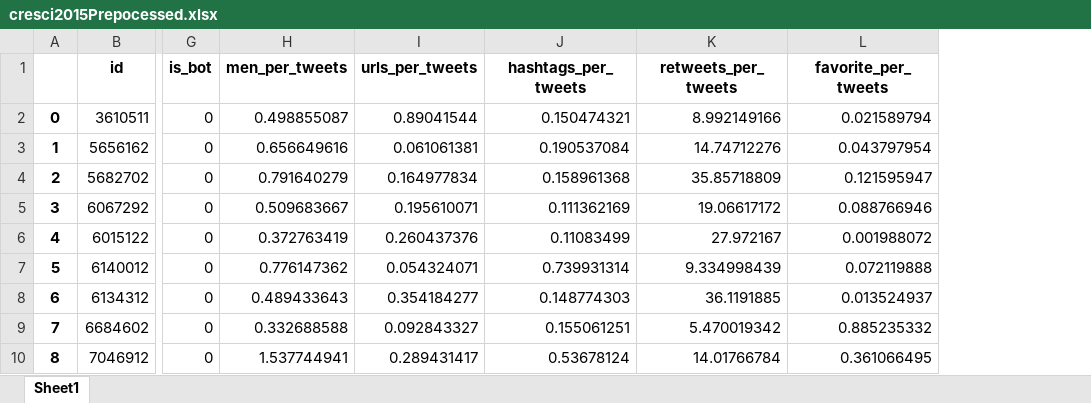
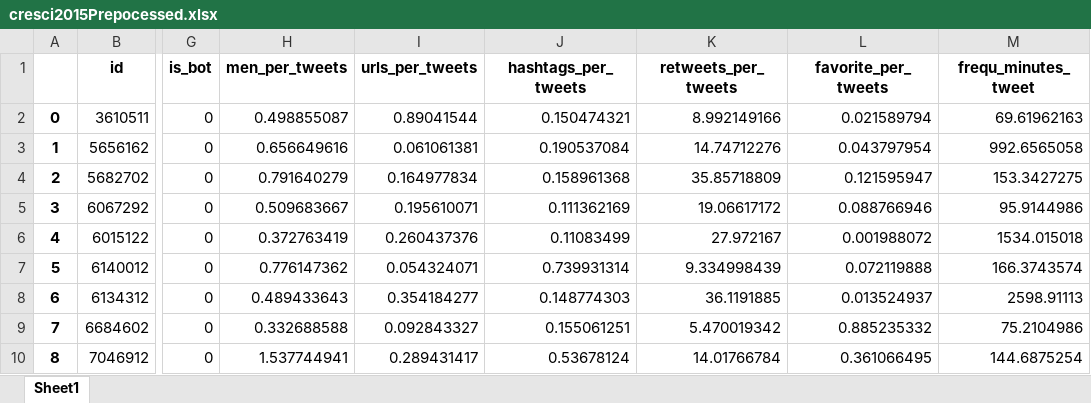
Before and after one commit to Cubaka14/-I-Spot-a-Bot---Building-a-Binary-Classifier-to-Detect-Bots-on-Twitter, an Excel workbook: cresci2015Prepocessed.xlsx, sheet Sheet1, drawn as a sheet; only a part is shown, gaps mark what is left out; values as stored, in another font and other column widths than the file's, no borders; the diff names each change by its address in the sheet, - before the commit and + after, or states it on an @@ line.

Commit message:
sresci 2015 full preprocessed data

```diff
--- a/cresci2015Prepocessed.xlsx (sheet Sheet1)
+++ b/cresci2015Prepocessed.xlsx (sheet Sheet1)
+column M (frequ_minutes_tweet), rows 2-10: 69.61962163 | 992.6565058 | 153.3427275 | 95.9144986 | 1534.015018 | 166.3743574 | 2598.91113 | 75.2104986 | 144.6875254
```
Also changed, not shown: 2 other files.
